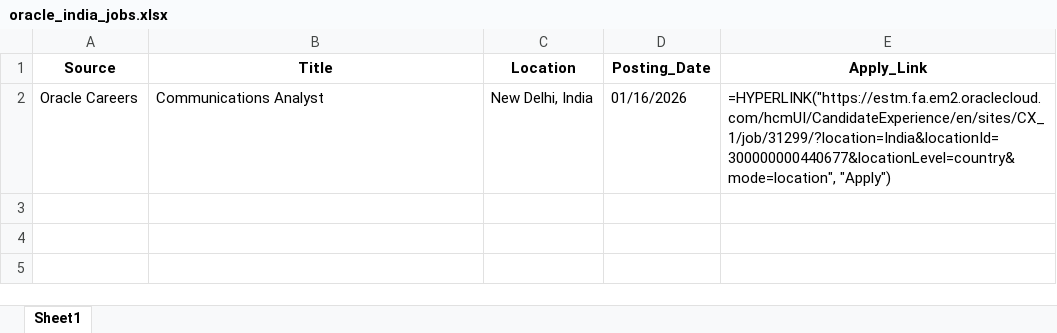
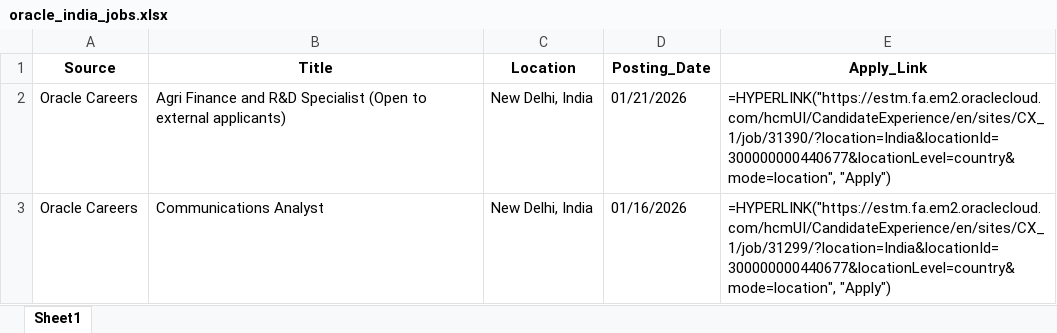
Before and after one commit to RajuSakshena/Selenium-Scraping, an Excel workbook: output/oracle_india_jobs.xlsx, sheet Sheet1, drawn as a sheet; values as stored, in another font and other column widths than the file's, no borders; formulas without a stored value are shown as written; the diff names each change by its address in the sheet, - before the commit and + after, or states it on an @@ line.

```diff
--- a/output/oracle_india_jobs.xlsx (sheet Sheet1)
+++ b/output/oracle_india_jobs.xlsx (sheet Sheet1)
+row 2: Oracle Careers | Agri Finance and R&D Specialist (Open to external applicants) | New Delhi, India | 01/21/2026 | =HYPERLINK("https://estm.fa.em2.oraclecloud.com/hcmUI/CandidateExperience/en/sites/CX_1/job/31390/?location=India&locationId=300000000440677&locationLevel=country&mode=location", "Apply")
```
